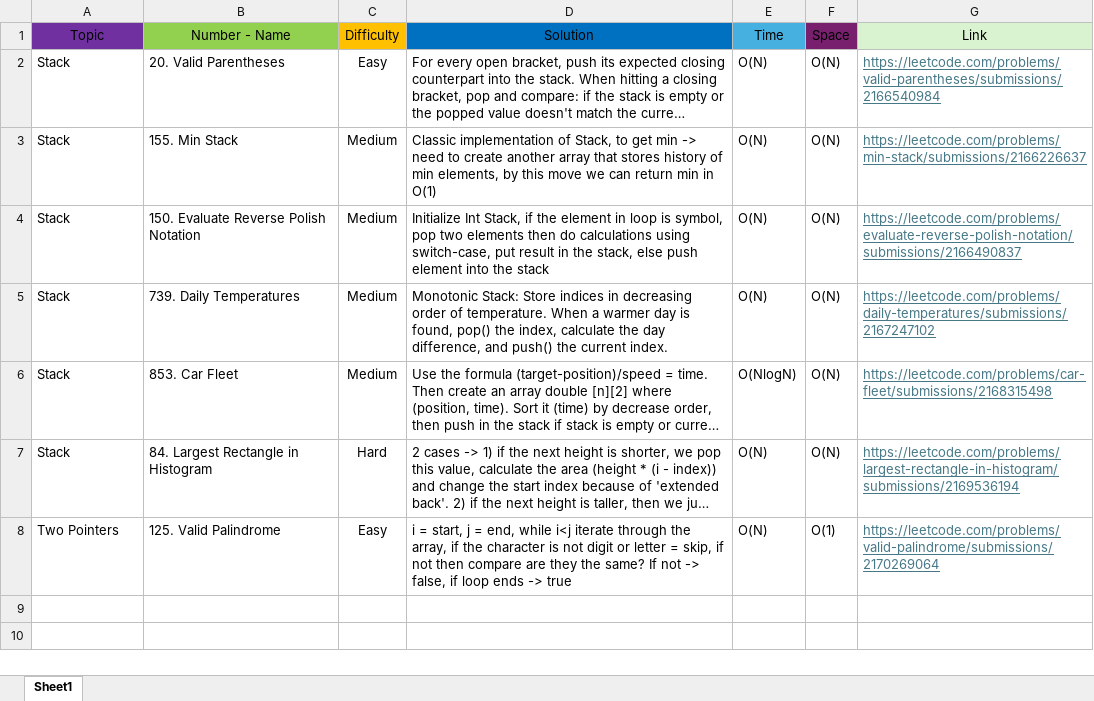
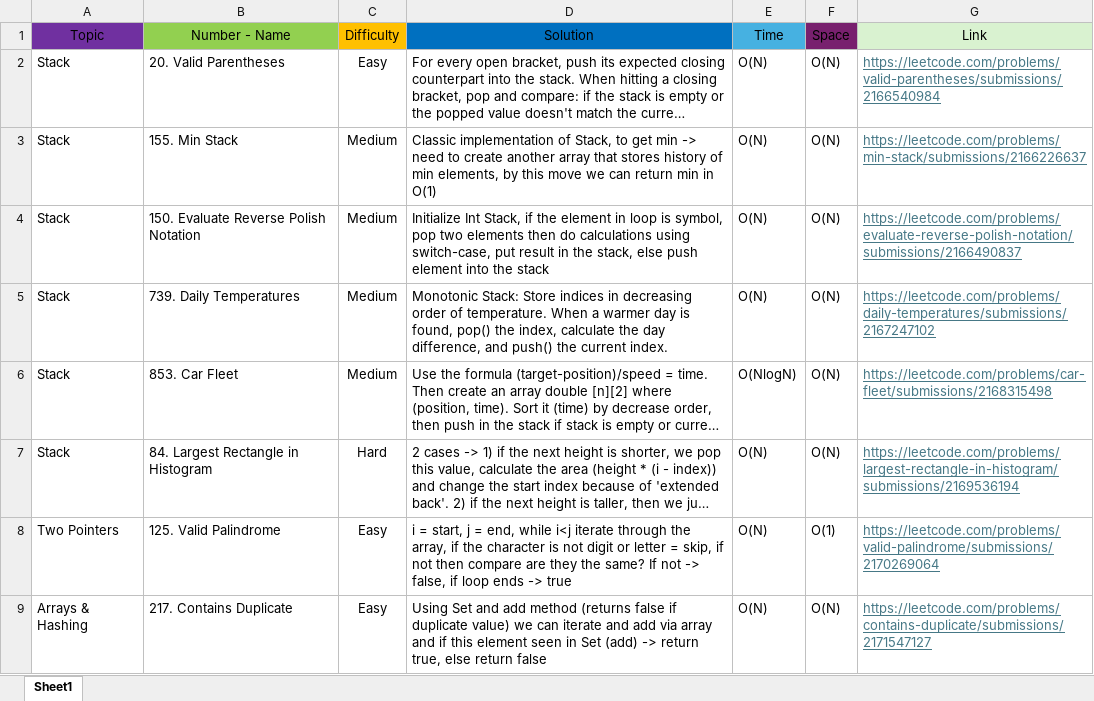
Before and after one commit to Codemedy/neetcode-submissions, an Excel workbook: src/docs/Leetcode.xlsx, sheet Sheet1, drawn as a sheet; long unchanged cells end in …; values as stored, in another font and other column widths than the file's, no borders; conditional formats not drawn; the diff names each change by its address in the sheet, - before the commit and + after, or states it on an @@ line.

Commit message:
Just a bit relax, returned to Arrays & Hashing topic, solve the easy one using Set

```diff
--- a/src/docs/Leetcode.xlsx (sheet Sheet1)
+++ b/src/docs/Leetcode.xlsx (sheet Sheet1)
+row 9: Arrays & Hashing | 217. Contains Duplicate | Easy | Using Set and add method (returns false if duplicate value) we can iterate and add via array and if this element seen in Set (add) -> return true, else return false | O(N) | O(N) | https://leetcode.com/problems/contains-duplicate/submissions/2171547127
```
Also changed, not shown: 1 other file.
